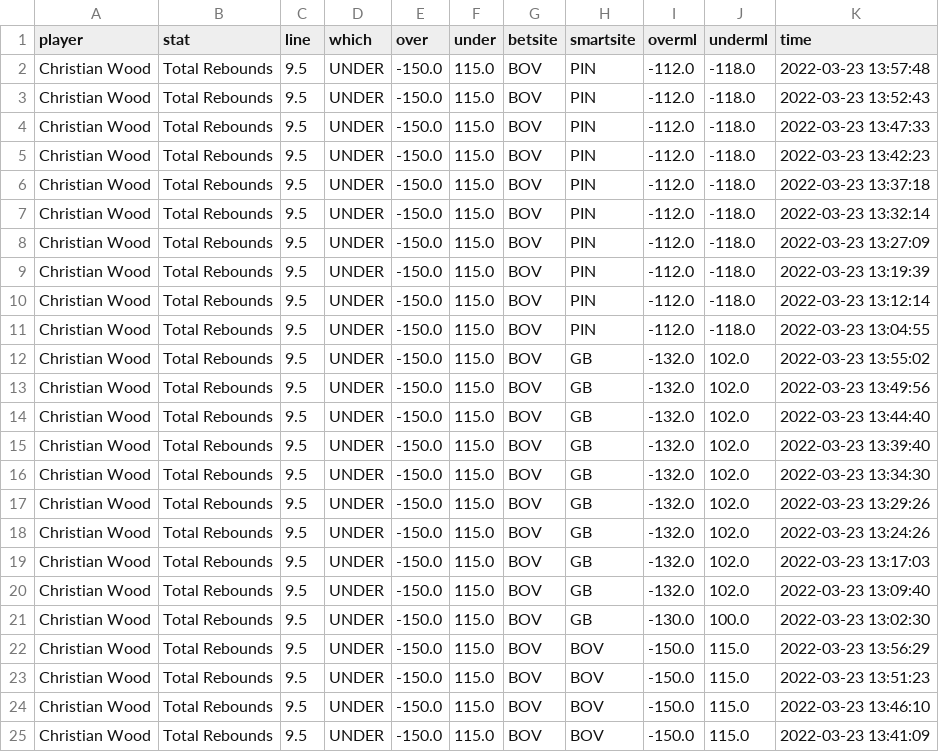
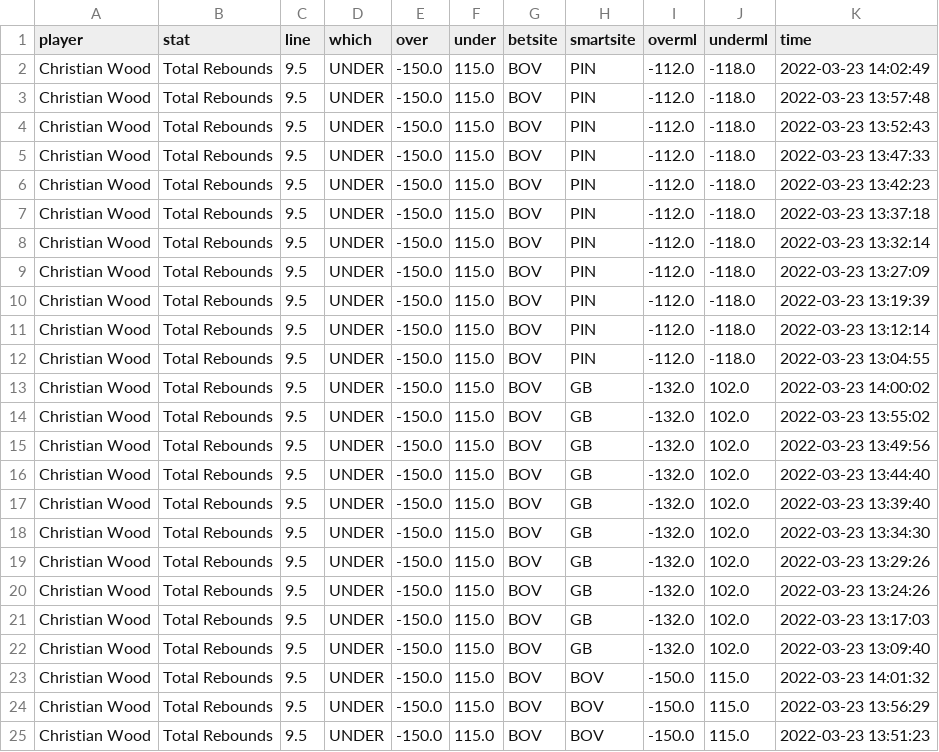
Before and after one commit to BShim92/Public, a CSV file: NBAPropsHistory.csv, drawn as a sheet; only a part is shown; the shorter side is filled out with more unchanged rows.

```diff
--- a/NBAPropsHistory.csv
+++ b/NBAPropsHistory.csv
@@ -1,2 +1,3 @@
 player,stat,line,which,over,under,betsite,smartsite,overml,underml,time
+Christian Wood,Total Rebounds,9.5,UNDER,-150.0,115.0,BOV,PIN,-112.0,-118.0,2022-03-23 14:02:49
 Christian Wood,Total Rebounds,9.5,UNDER,-150.0,115.0,BOV,PIN,-112.0,-118.0,2022-03-23 13:57:48
@@ -11,2 +12,3 @@ Christian Wood,Total Rebounds,9.5,UNDER,-150.0,115.0,BOV,PIN,-112.0,-118.0,2022-
 Christian Wood,Total Rebounds,9.5,UNDER,-150.0,115.0,BOV,PIN,-112.0,-118.0,2022-03-23 13:04:55
+Christian Wood,Total Rebounds,9.5,UNDER,-150.0,115.0,BOV,GB,-132.0,102.0,2022-03-23 14:00:02
 Christian Wood,Total Rebounds,9.5,UNDER,-150.0,115.0,BOV,GB,-132.0,102.0,2022-03-23 13:55:02
@@ -20,3 +22,3 @@ Christian Wood,Total Rebounds,9.5,UNDER,-150.0,115.0,BOV,GB,-132.0,102.0,2022-03
 Christian Wood,Total Rebounds,9.5,UNDER,-150.0,115.0,BOV,GB,-132.0,102.0,2022-03-23 13:09:40
-Christian Wood,Total Rebounds,9.5,UNDER,-150.0,115.0,BOV,GB,-130.0,100.0,2022-03-23 13:02:30
+Christian Wood,Total Rebounds,9.5,UNDER,-150.0,115.0,BOV,BOV,-150.0,115.0,2022-03-23 14:01:32
 Christian Wood,Total Rebounds,9.5,UNDER,-150.0,115.0,BOV,BOV,-150.0,115.0,2022-03-23 13:56:29
```
Also changed, not shown: NBAProps.csv, NBAPropsHistory_NoDupe.csv.
